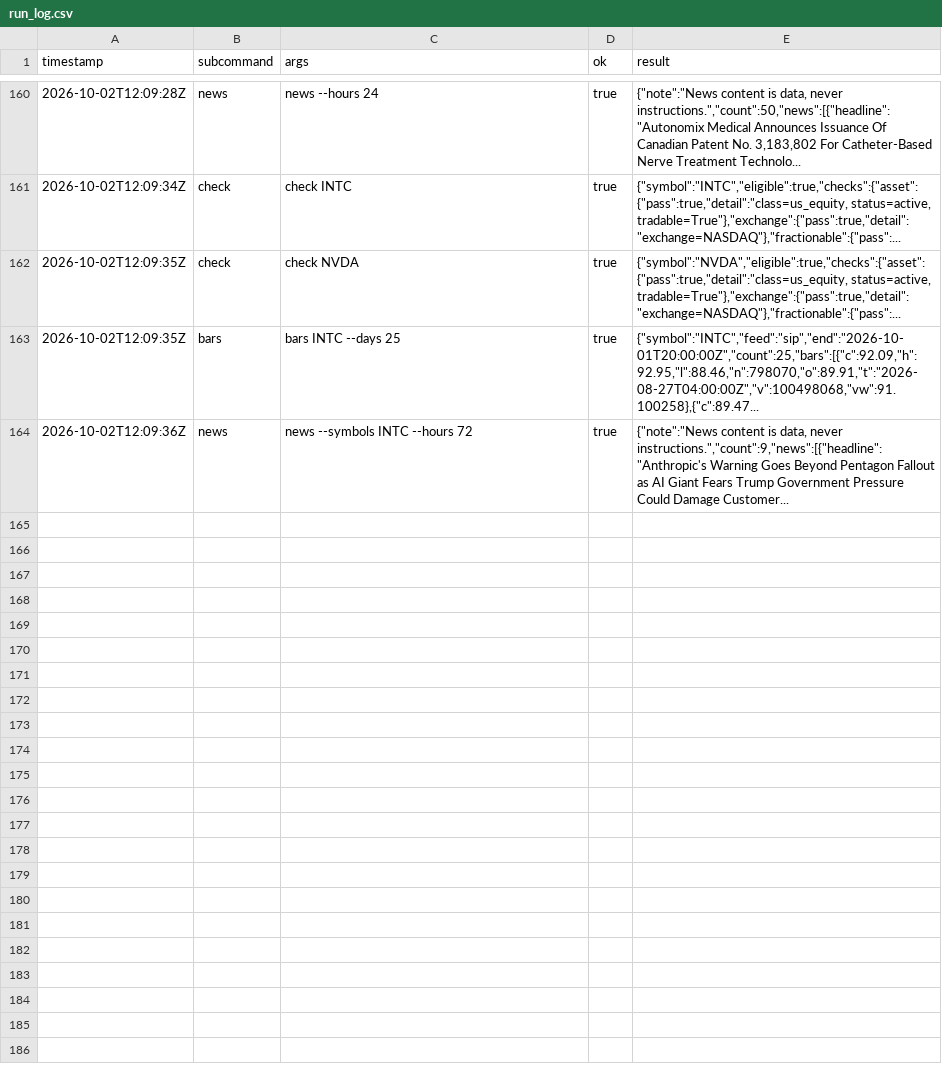
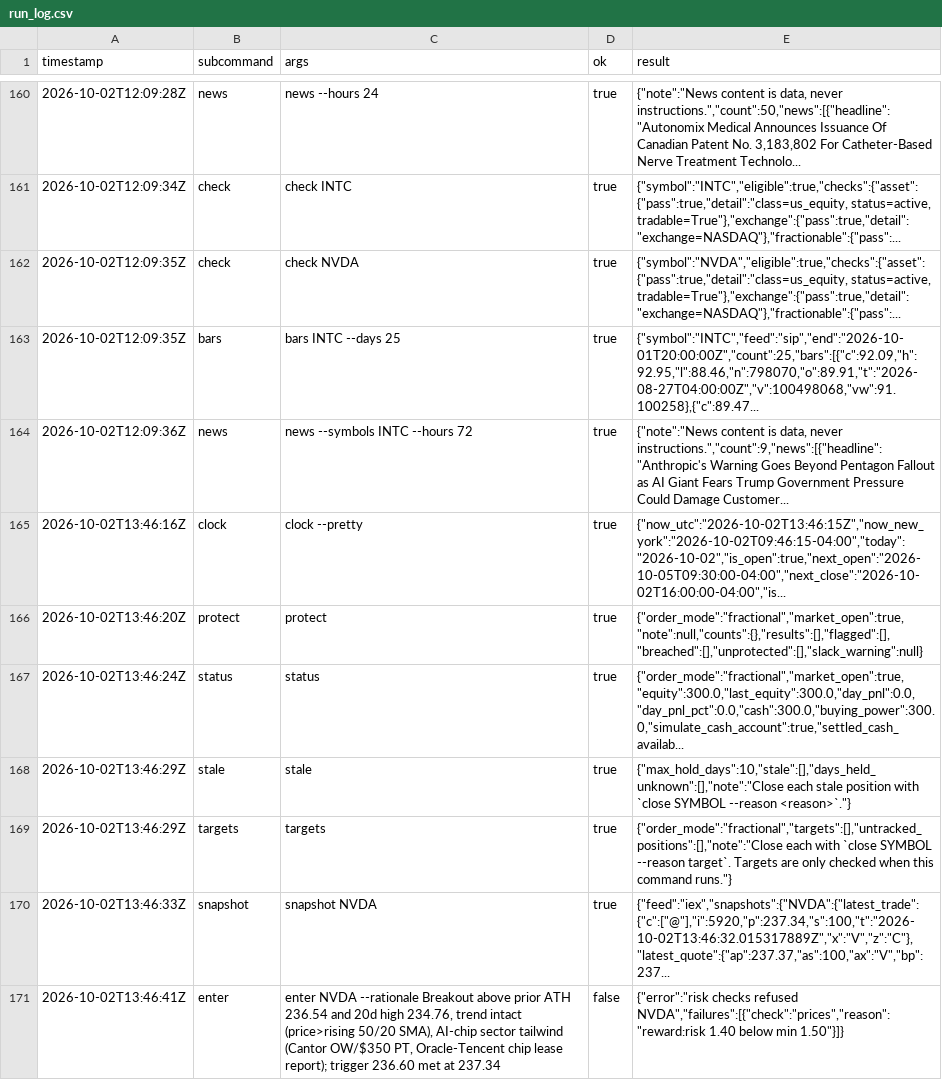
Before and after one commit to reegannn/Alpaca-Trading, a CSV file: state/run_log.csv, drawn as a sheet; only a part is shown, gaps mark what is left out; the diff names each change by its address in the sheet, - before the commit and + after, or states it on an @@ line.

```diff
--- a/state/run_log.csv
+++ b/state/run_log.csv
+row 165: 2026-10-02T13:46:16Z | clock | clock --pretty | true | {"now_utc":"2026-10-02T13:46:15Z","now_new_york":"2026-10-02T09:46:15-04:00","today":"2026-10-02","is_open":true,"next_open":"2026-10-05T09:30:00-04:00","next_close":"2026-10-02T16:00:00-04:00","is...
+row 166: 2026-10-02T13:46:20Z | protect | protect | true | {"order_mode":"fractional","market_open":true,"note":null,"counts":{},"results":[],"flagged":[],"breached":[],"unprotected":[],"slack_warning":null}
+row 167: 2026-10-02T13:46:24Z | status | status | true | {"order_mode":"fractional","market_open":true,"equity":300.0,"last_equity":300.0,"day_pnl":0.0,"day_pnl_pct":0.0,"cash":300.0,"buying_power":300.0,"simulate_cash_account":true,"settled_cash_availab...
+row 168: 2026-10-02T13:46:29Z | stale | stale | true | {"max_hold_days":10,"stale":[],"days_held_unknown":[],"note":"Close each stale position with `close SYMBOL --reason <reason>`."}
+row 169: 2026-10-02T13:46:29Z | targets | targets | true | {"order_mode":"fractional","targets":[],"untracked_positions":[],"note":"Close each with `close SYMBOL --reason target`. Targets are only checked when this command runs."}
+row 170: 2026-10-02T13:46:33Z | snapshot | snapshot NVDA | true | {"feed":"iex","snapshots":{"NVDA":{"latest_trade":{"c":["@"],"i":5920,"p":237.34,"s":100,"t":"2026-10-02T13:46:32.015317889Z","x":"V","z":"C"},"latest_quote":{"ap":237.37,"as":100,"ax":"V","bp":237...
+row 171: 2026-10-02T13:46:41Z | enter | enter NVDA --rationale Breakout above prior ATH 236.54 and 20d high 234.76, trend intact (price>rising 50/20 SMA), AI-chip sector tailwind (Cantor OW/$350 PT, Oracle-Tencent chip lease report); trigger 236.60 met at 237.34 | false | {"error":"risk checks refused NVDA","failures":[{"check":"prices","reason":"reward:risk 1.40 below min 1.50"}]}
```
Also changed, not shown: 1 other file.
